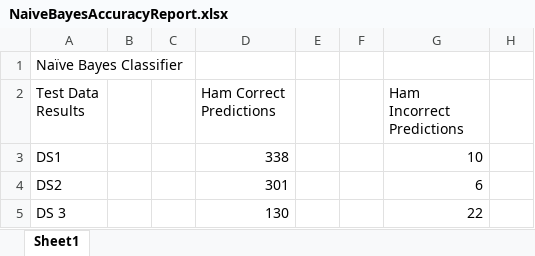
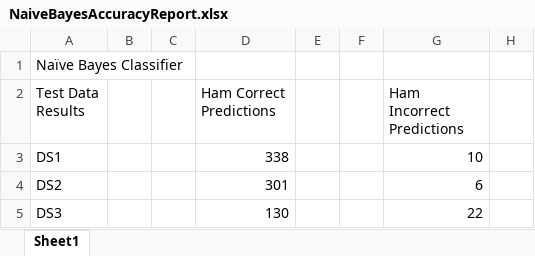
Before and after one commit to nikhil1011/naive-bayes-learner-python, an Excel workbook: NaiveBayesAccuracyReport.xlsx, sheet Sheet1, drawn as a sheet; only a part is shown; values as stored, in another font and other column widths than the file's, no borders; the diff names each change by its address in the sheet, - before the commit and + after, or states it on an @@ line.

Commit message:
Naive Bayes Complete

```diff
--- a/NaiveBayesAccuracyReport.xlsx (sheet Sheet1)
+++ b/NaiveBayesAccuracyReport.xlsx (sheet Sheet1)
-A5 (Test Data Results): DS 3
+A5 (Test Data Results): DS3
```
Also changed, not shown: 2 other files.
